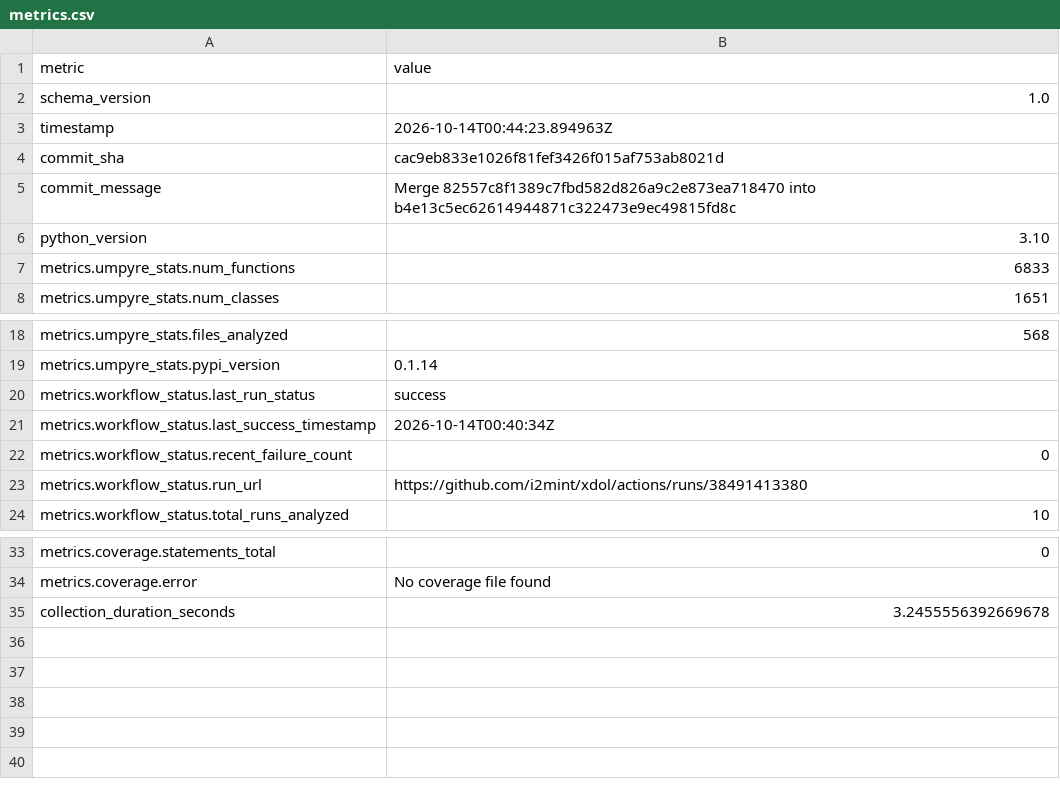
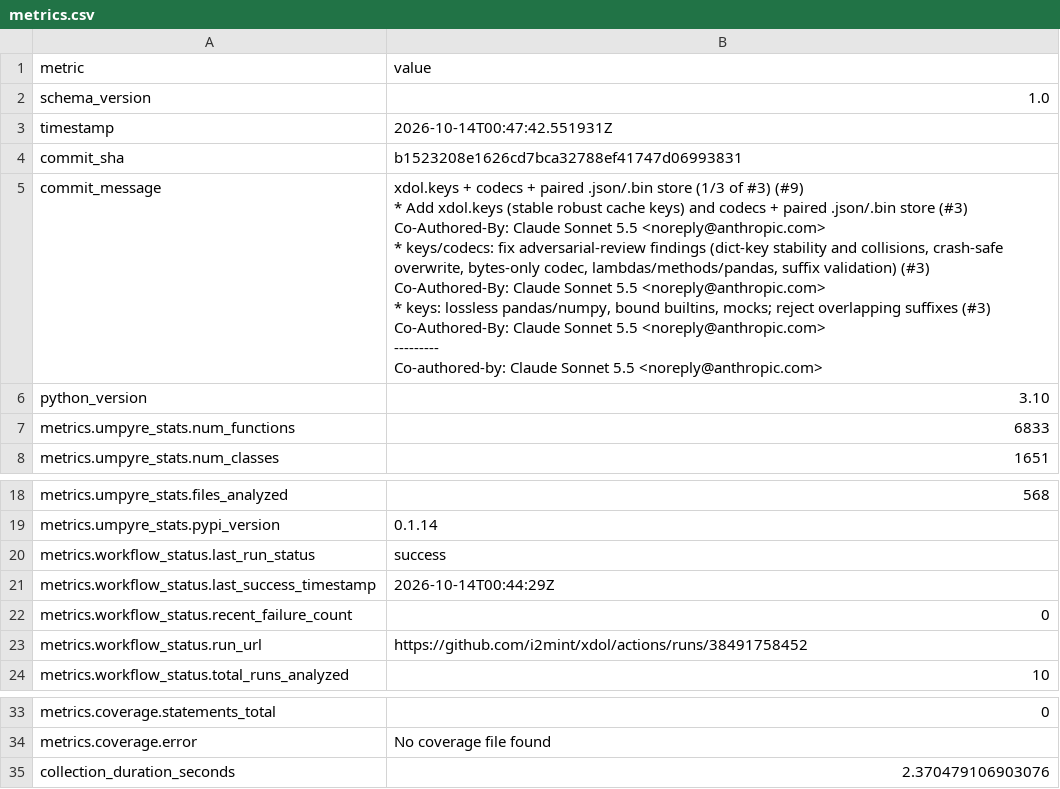
Before and after one commit to i2mint/xdol, a CSV file: metrics.csv, drawn as a sheet; only a part is shown, gaps mark what is left out.

Commit message:
Update metrics for b152320

```diff
--- a/metrics.csv
+++ b/metrics.csv
@@ -2,5 +2,21 @@ metric,value
 schema_version,1.0
-timestamp,2026-10-14T00:44:23.894963Z
-commit_sha,cac9eb833e1026f81fef3426f015af753ab8021d
-commit_message,Merge 82557c8f1389c7fbd582d826a9c2e873ea718470 into b4e13c5ec62614944871c322473e9ec49815fd8c
+timestamp,2026-10-14T00:47:42.551931Z
+commit_sha,b1523208e1626cd7bca32788ef41747d06993831
+commit_message,"xdol.keys + codecs + paired .json/.bin store (1/3 of #3) (#9)
+
+* Add xdol.keys (stable robust cache keys) and codecs + paired .json/.bin store (#3)
+
+Co-Authored-By: Claude Sonnet 5.5 <noreply@anthropic.com>
+
+* keys/codecs: fix adversarial-review findings (dict-key stability and collisions, crash-safe overwrite, bytes-only codec, lambdas/methods/pandas, suffix validation) (#3)
+
+Co-Authored-By: Claude Sonnet 5.5 <noreply@anthropic.com>
+
+* keys: lossless pandas/numpy, bound builtins, mocks; reject overlapping suffixes (#3)
+
+Co-Authored-By: Claude Sonnet 5.5 <noreply@anthropic.com>
+
+---------
+
+Co-authored-by: Claude Sonnet 5.5 <noreply@anthropic.com>"
 python_version,3.10
@@ -20,5 +36,5 @@ metrics.umpyre_stats.pypi_version,0.1.14
 metrics.workflow_status.last_run_status,success
-metrics.workflow_status.last_success_timestamp,2026-10-14T00:40:34Z
+metrics.workflow_status.last_success_timestamp,2026-10-14T00:44:29Z
 metrics.workflow_status.recent_failure_count,0
-metrics.workflow_status.run_url,https://github.com/i2mint/xdol/actions/runs/38491413380
+metrics.workflow_status.run_url,https://github.com/i2mint/xdol/actions/runs/38491758452
 metrics.workflow_status.total_runs_analyzed,10
@@ -35,2 +51,2 @@ metrics.coverage.statements_total,0
 metrics.coverage.error,No coverage file found
-collection_duration_seconds,3.2455556392669678
+collection_duration_seconds,2.370479106903076
```
Also changed, not shown: 2 other files.
